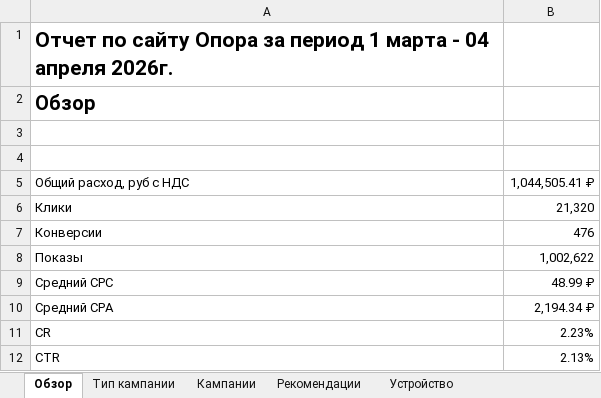
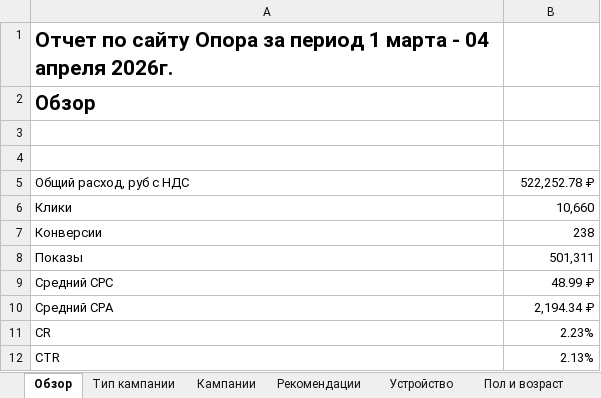
Before and after one commit to SKV580/yandex-direct-analytic-datas-project, an Excel workbook: out/opora_analysis_result v2.xlsx, sheet Обзор, drawn as a sheet; values as stored, in another font and other column widths than the file's, no borders; the diff names each change by its address in the sheet, - before the commit and + after, or states it on an @@ line.

```diff
--- a/out/opora_analysis_result v2.xlsx (sheet Обзор)
+++ b/out/opora_analysis_result v2.xlsx (sheet Обзор)
+sheet tab: Пол и возраст
-B5: 1,044,505.41 ₽
+B5: 522,252.78 ₽
-B6: 21,320
+B6: 10,660
-B7: 476
+B7: 238
-B8: 1,002,622
+B8: 501,311
```
Also changed, not shown: sheet Тип кампании, sheet Площадка, sheet Тип условия показа, sheet Устройство, sheet Изображение, sheet Группа, 3 more sheets, other sheet tabs, out/opora_analysis_result.xlsx, 5 other files.
